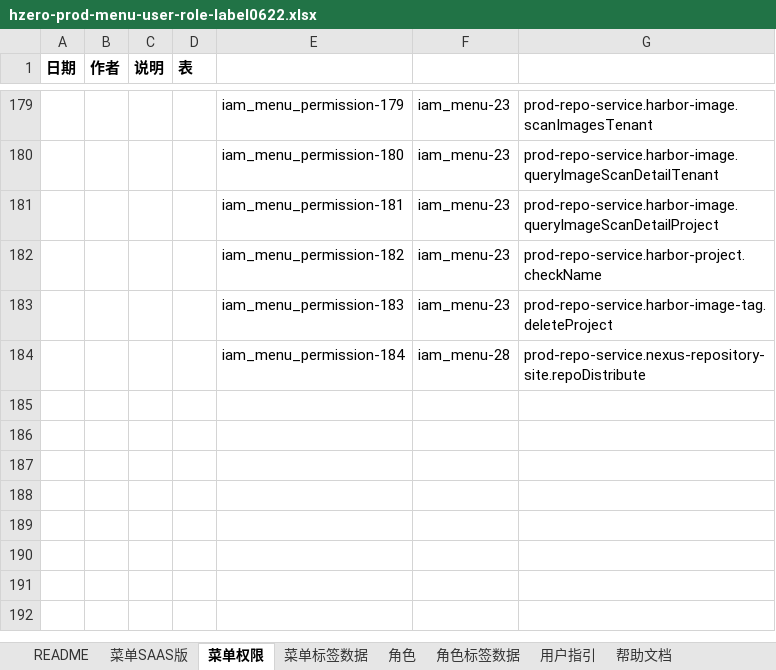
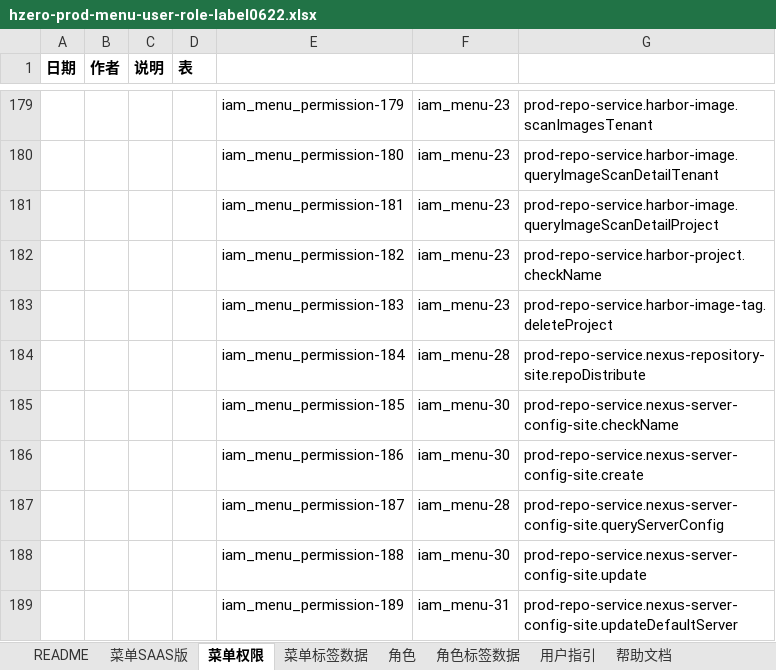
Before and after one commit to open-hand/prod-repo-service, an Excel workbook: src/main/resources/script/db/init-data/hrds_prod_repo/hzero_platform/hzero-prod-menu-user-role-label0622.xlsx, sheet 菜单权限, drawn as a sheet; only a part is shown, gaps mark what is left out; values as stored, in another font and other column widths than the file's, no borders; the diff names each change by its address in the sheet, - before the commit and + after, or states it on an @@ line.

```diff
--- a/src/main/resources/script/db/init-data/hrds_prod_repo/hzero_platform/hzero-prod-menu-user-role-label0622.xlsx (sheet 菜单权限)
+++ b/src/main/resources/script/db/init-data/hrds_prod_repo/hzero_platform/hzero-prod-menu-user-role-label0622.xlsx (sheet 菜单权限)
+row 185:  |  |  |  | iam_menu_permission-185 | iam_menu-30 | prod-repo-service.nexus-server-config-site.checkName
+row 186:  |  |  |  | iam_menu_permission-186 | iam_menu-30 | prod-repo-service.nexus-server-config-site.create
+row 187:  |  |  |  | iam_menu_permission-187 | iam_menu-28 | prod-repo-service.nexus-server-config-site.queryServerConfig
+row 188:  |  |  |  | iam_menu_permission-188 | iam_menu-30 | prod-repo-service.nexus-server-config-site.update
+row 189:  |  |  |  | iam_menu_permission-189 | iam_menu-31 | prod-repo-service.nexus-server-config-site.updateDefaultServer
```
Also changed, not shown: sheet 菜单SAAS版, sheet 角色.
